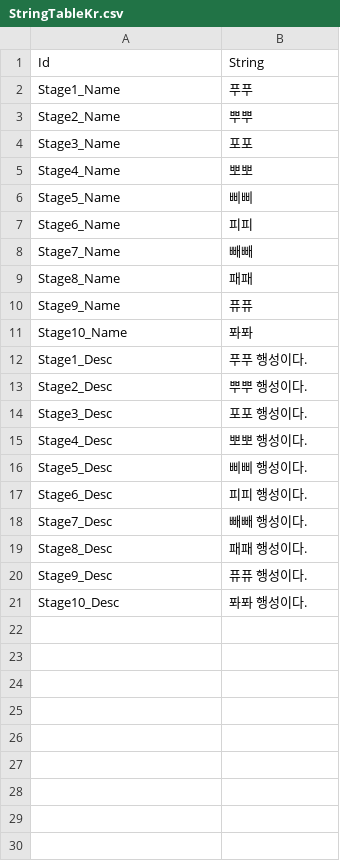
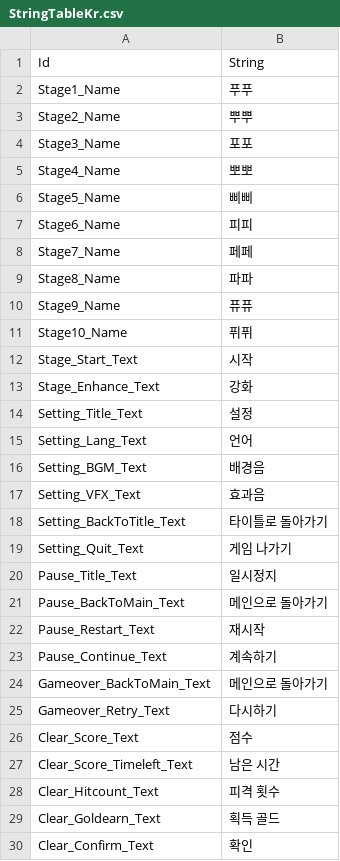
Before and after one commit to kun0530/PooPooAlien, a CSV file: Assets/Resources/DataTable/StringTableKr.csv, drawn as a sheet; only a part is shown; the diff covers the shown part only.

```diff
--- a/Assets/Resources/DataTable/StringTableKr.csv
+++ b/Assets/Resources/DataTable/StringTableKr.csv
@@ -7,15 +7,24 @@ Stage5_Name,삐삐
 Stage6_Name,피피
-Stage7_Name,빼빼
-Stage8_Name,패패
+Stage7_Name,페페
+Stage8_Name,파파
 Stage9_Name,퓨퓨
-Stage10_Name,퐈퐈
-Stage1_Desc,푸푸 행성이다.
-Stage2_Desc,뿌뿌 행성이다.
-Stage3_Desc,포포 행성이다.
-Stage4_Desc,뽀뽀 행성이다.
-Stage5_Desc,삐삐 행성이다.
-Stage6_Desc,피피 행성이다.
-Stage7_Desc,빼빼 행성이다.
-Stage8_Desc,패패 행성이다.
-Stage9_Desc,퓨퓨 행성이다.
-Stage10_Desc,퐈퐈 행성이다.
+Stage10_Name,퓌퓌
+Stage_Start_Text,시작
+Stage_Enhance_Text,강화
+Setting_Title_Text,설정
+Setting_Lang_Text,언어
+Setting_BGM_Text,배경음
+Setting_VFX_Text,효과음
+Setting_BackToTitle_Text,타이틀로 돌아가기
+Setting_Quit_Text,게임 나가기
+Pause_Title_Text,일시정지
+Pause_BackToMain_Text,메인으로 돌아가기
+Pause_Restart_Text,재시작
+Pause_Continue_Text,계속하기
+Gameover_BackToMain_Text,메인으로 돌아가기
+Gameover_Retry_Text,다시하기
+Clear_Score_Text,점수
+Clear_Score_Timeleft_Text,남은 시간
+Clear_Hitcount_Text,피격 횟수
+Clear_Goldearn_Text,획득 골드
+Clear_Confirm_Text,확인
```
Also changed, not shown: 23 added rows elsewhere in this file, Assets/Resources/DataTable/EnhanceTable.csv, Assets/Resources/DataTable/StringTableEn.csv, 4 other files.
